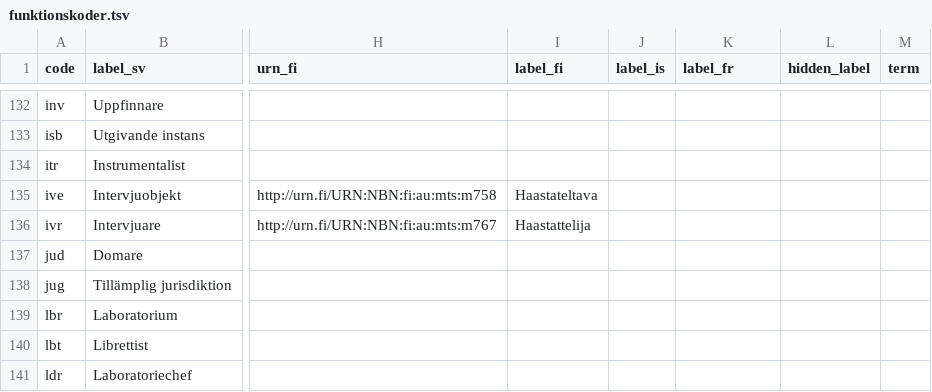
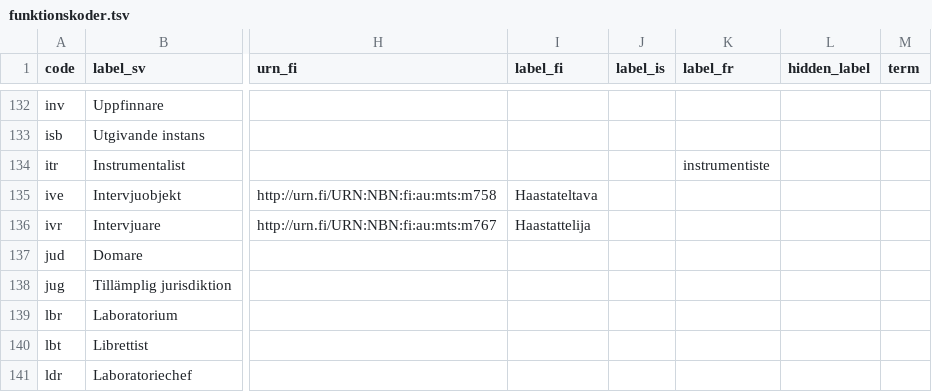
Before and after one commit to libris/definitions, a TSV file: source/funktionskoder.tsv, drawn as a sheet; only a part is shown, gaps mark what is left out; the diff names each change by its address in the sheet, - before the commit and + after, or states it on an @@ line.

Commit message:
Add more foregin labels and links to funktionskoder.tsv

```diff
--- a/source/funktionskoder.tsv
+++ b/source/funktionskoder.tsv
-K134 (label_fr): (empty)
+K134 (label_fr): instrumentiste
```
